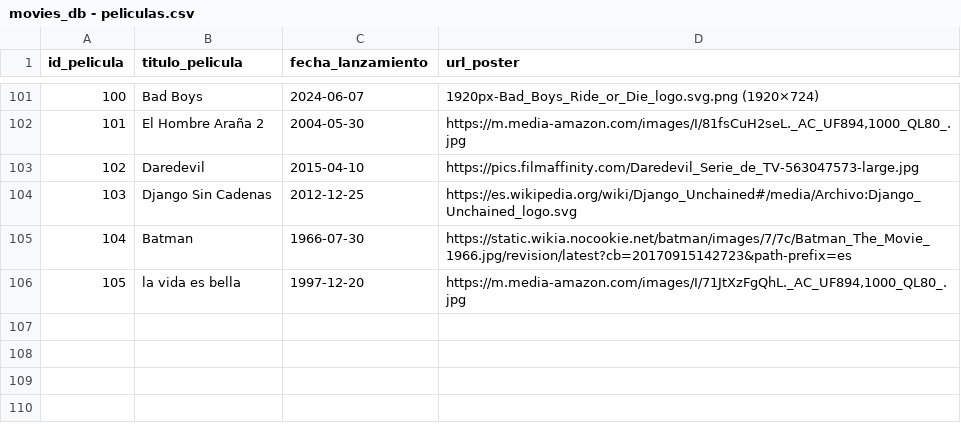
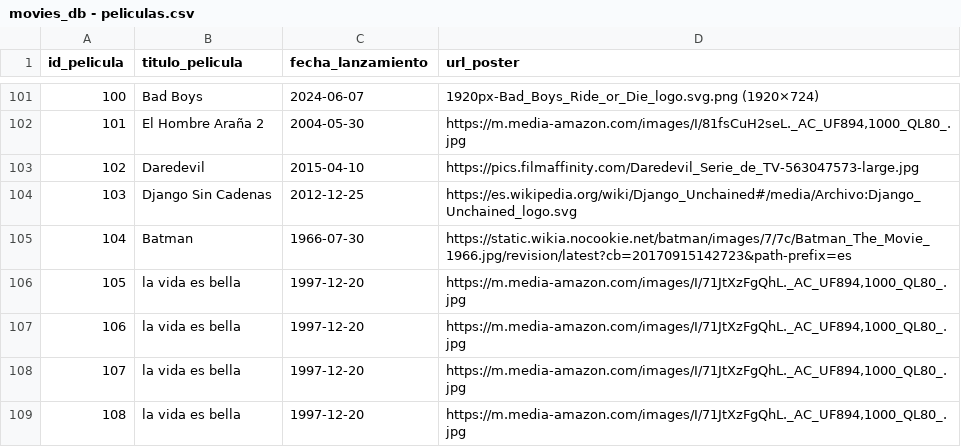
Before and after one commit to adrianasanchezvalenzuela/curso_Python, a CSV file: movieDB/Datos/movies_db - peliculas.csv, drawn as a sheet; only a part is shown, gaps mark what is left out.

```diff
--- a/movieDB/Datos/movies_db - peliculas.csv
+++ b/movieDB/Datos/movies_db - peliculas.csv
@@ -106 +106,4 @@ id_pelicula,titulo_pelicula,fecha_lanzamiento,url_poster
 105,la vida es bella,1997-12-20,"https://m.media-amazon.com/images/I/71JtXzFgQhL._AC_UF894,1000_QL80_.jpg"
+106,la vida es bella,1997-12-20,"https://m.media-amazon.com/images/I/71JtXzFgQhL._AC_UF894,1000_QL80_.jpg"
+107,la vida es bella,1997-12-20,"https://m.media-amazon.com/images/I/71JtXzFgQhL._AC_UF894,1000_QL80_.jpg"
+108,la vida es bella,1997-12-20,"https://m.media-amazon.com/images/I/71JtXzFgQhL._AC_UF894,1000_QL80_.jpg"
```
Also changed, not shown: movieDB/Datos/movies_db - relaciones.csv, 4 other files.
